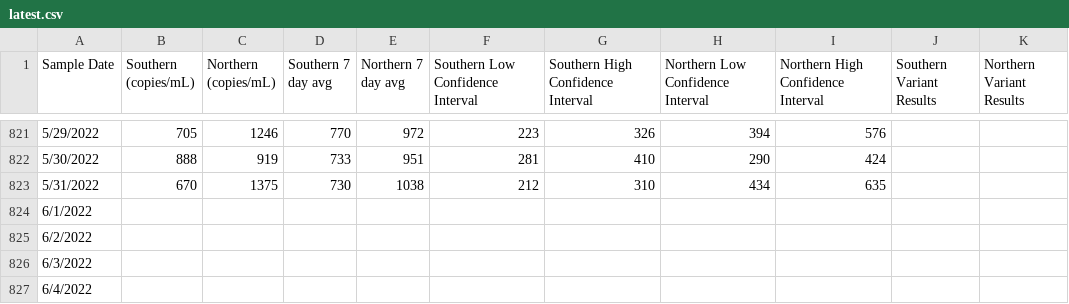
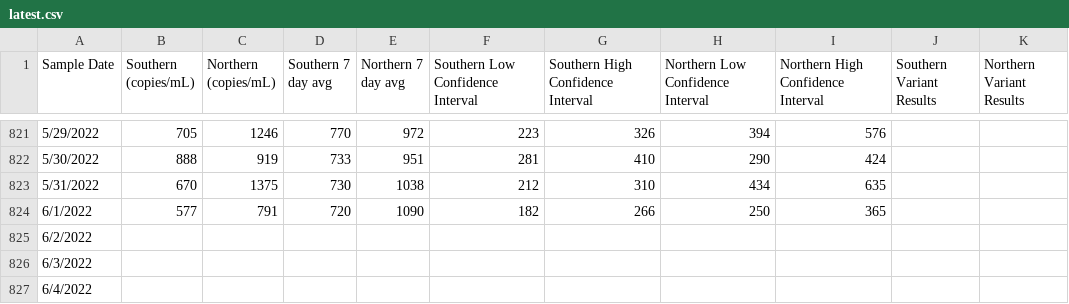
Before and after one commit to solenoid/mwra-vis, a CSV file: public/data/latest.csv, drawn as a sheet; only a part is shown, gaps mark what is left out.

Commit message:
latest data

```diff
--- a/public/data/latest.csv
+++ b/public/data/latest.csv
@@ -823,3 +823,3 @@ Sample Date,Southern (copies/mL),Northern (copies/mL),Southern 7 day avg,Norther
 5/31/2022,670,1375,730,1038,212,310,434,635
-6/1/2022,,,,,,,,
+6/1/2022,577,791,720,1090,182,266,250,365
 6/2/2022,,,,,,,,
```
